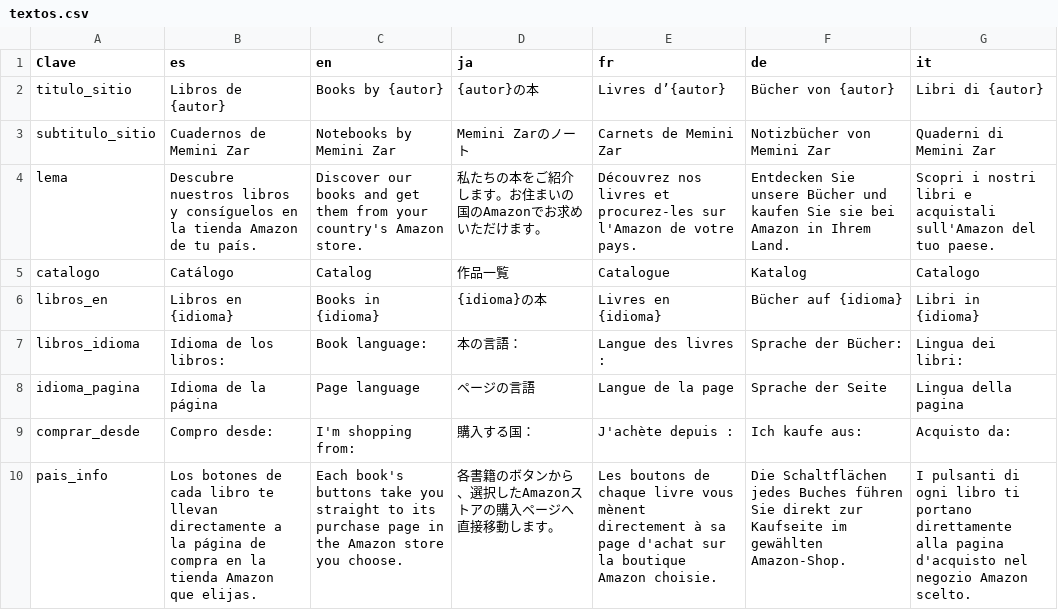
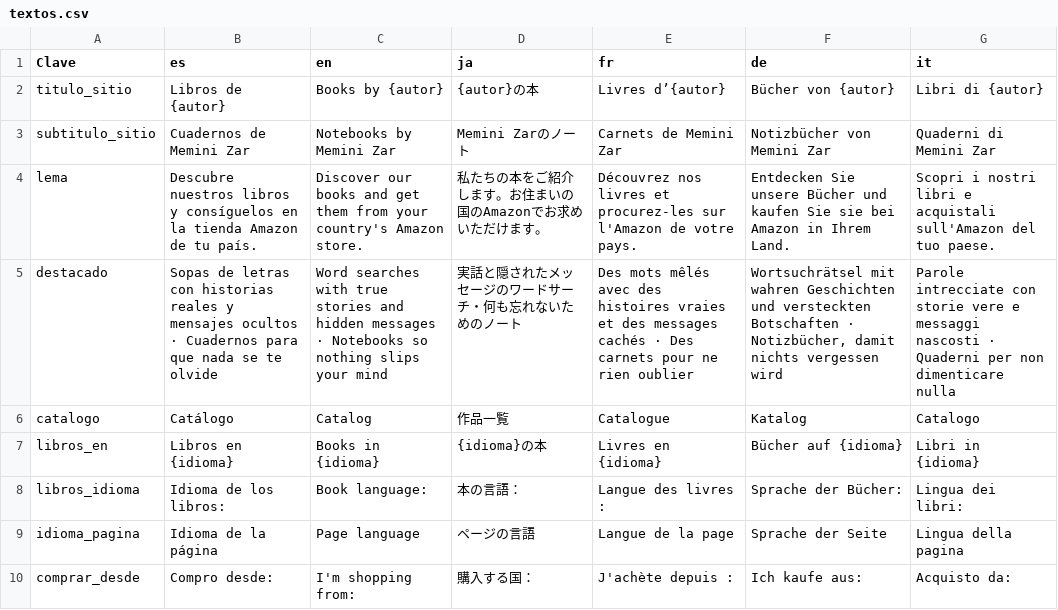
Before and after one commit to proyectosedwinzr-glitch/libros-sitio-web., a CSV file: datos/textos.csv, drawn as a sheet; only a part is shown; the shorter side is filled out with more unchanged rows; the diff names each change by its address in the sheet, - before the commit and + after, or states it on an @@ line.

```diff
--- a/datos/textos.csv
+++ b/datos/textos.csv
+row 5: destacado | Sopas de letras con historias reales y mensajes ocultos · Cuadernos para que nada se te olvide | Word searches with true stories and hidden messages · Notebooks so nothing slips your mind | 実話と隠されたメッセージのワードサーチ・何も忘れないためのノート | Des mots mêlés avec des histoires vraies et des messages cachés · Des carnets pour ne rien oublier | Wortsuchrätsel mit wahren Geschichten und versteckten Botschaften · Notizbücher, damit nichts vergessen wird | Parole intrecciate con storie vere e messaggi nascosti · Quaderni per non dimenticare nulla
```
Also changed, not shown: 6 other files.
